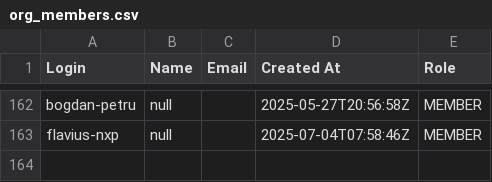
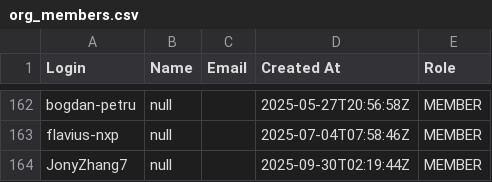
Before and after one commit to dleach02/nxp_pr_list, a CSV file: org_members.csv, drawn as a sheet; only a part is shown, gaps mark what is left out.

Commit message:
updated list
Signed-off-by: David Leach <david.leach@nxp.com>

```diff
--- a/org_members.csv
+++ b/org_members.csv
@@ -163 +163,2 @@ bogdan-petru,null,,2025-05-27T20:56:58Z,MEMBER
 flavius-nxp,null,,2025-07-04T07:58:46Z,MEMBER
+JonyZhang7,null,,2025-09-30T02:19:44Z,MEMBER
```
